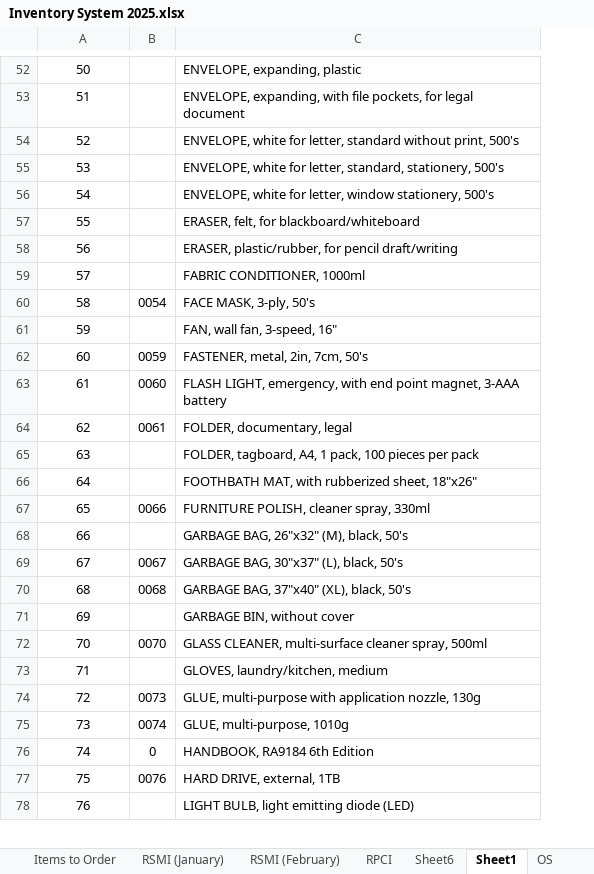
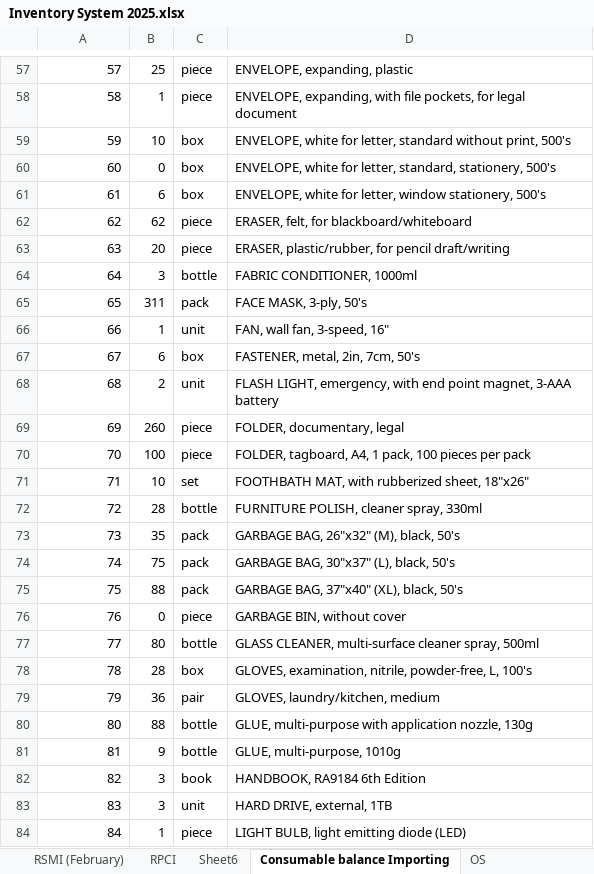
Before and after one commit to JordanFontanilla/PRC-IMS, an Excel workbook: Inventory System 2025.xlsx, sheet Consumable balance Importing, drawn as a sheet; only a part is shown, gaps mark what is left out; values as stored, in another font and other column widths than the file's, no borders; removed rows and columns are numbered as before the commit, all else as after; the diff covers the shown part only; the diff names each change by its address in the sheet, - before the commit and + after, or states it on an @@ line.

```diff
--- a/Inventory System 2025.xlsx (sheet Consumable balance Importing)
+++ b/Inventory System 2025.xlsx (sheet Consumable balance Importing)
-sheet tab: Sheet1
+sheet tab: Consumable balance Importing
-column B, rows 60-77: 0054 |  | 0059 | 0060 | 0061 |  |  | 0066 |  | 0067 | 0068 |  | 0070 |  | 0073 | 0074 | 0 | 0076
+column B, rows 57-77: 25 | 1 | 10 | 0 | 6 | 62 | 20 | 3 | 311 | 1 | 6 | 2 | 260 | 100 | 10 | 28 | 35 | 75 | 88 | 0 | 80; rows 79-84: 36 | 88 | 9 | 3 | 3 | 1
+column C, rows 57-77: piece | piece | box | box | box | piece | piece | bottle | pack | unit | box | unit | piece | piece | set | bottle | pack | pack | pack | piece | bottle; rows 79-84: pair | bottle | bottle | book | unit | piece
@@ column A renumbered between rows 9 and 209 @@
-A57:A77 alignment: center
+A57:A77 alignment: right
+row 78: 78 | 28 | box | GLOVES, examination, nitrile, powder-free, L, 100's
-A79:A84 alignment: center
+A79:A84 alignment: right
```
Also changed, not shown: 26 added rows, 2 removed rows, 8 edited cells and cell formats elsewhere in this sheet, 13 other files.
